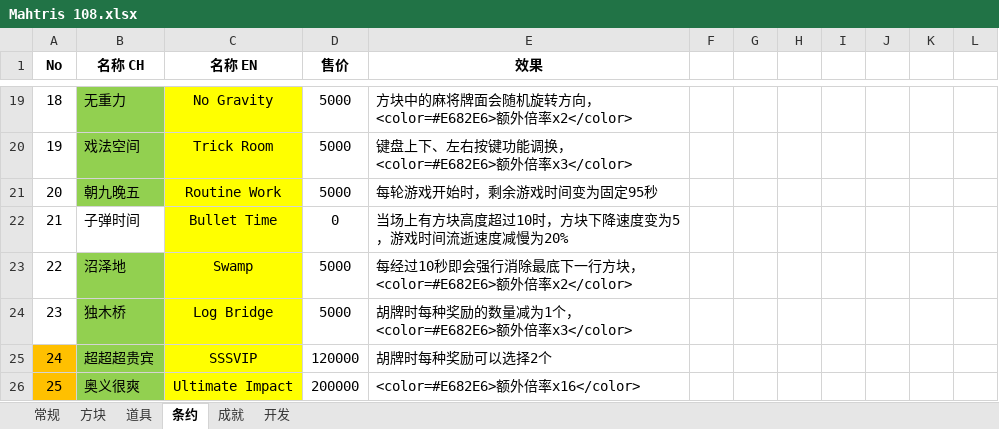
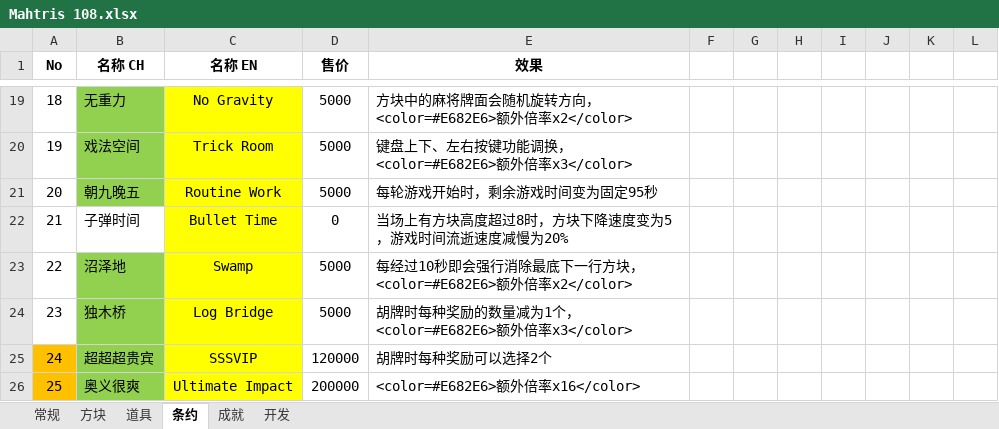
Before and after one commit to zxy199193/Mahtris-108, an Excel workbook: Mahtris 108/Assets/Document/Mahtris 108.xlsx, sheet 条约, drawn as a sheet; only a part is shown, gaps mark what is left out; values as stored, in another font and other column widths than the file's, no borders; the diff names each change by its address in the sheet, - before the commit and + after, or states it on an @@ line.

```diff
--- a/Mahtris 108/Assets/Document/Mahtris 108.xlsx (sheet 条约)
+++ b/Mahtris 108/Assets/Document/Mahtris 108.xlsx (sheet 条约)
-E22 (效果): 当场上有方块高度超过10时，方块下降速度变为5，游戏时间流逝速度减慢为20%
+E22 (效果): 当场上有方块高度超过8时，方块下降速度变为5，游戏时间流逝速度减慢为20%
```
Also changed, not shown: 25 other files.
